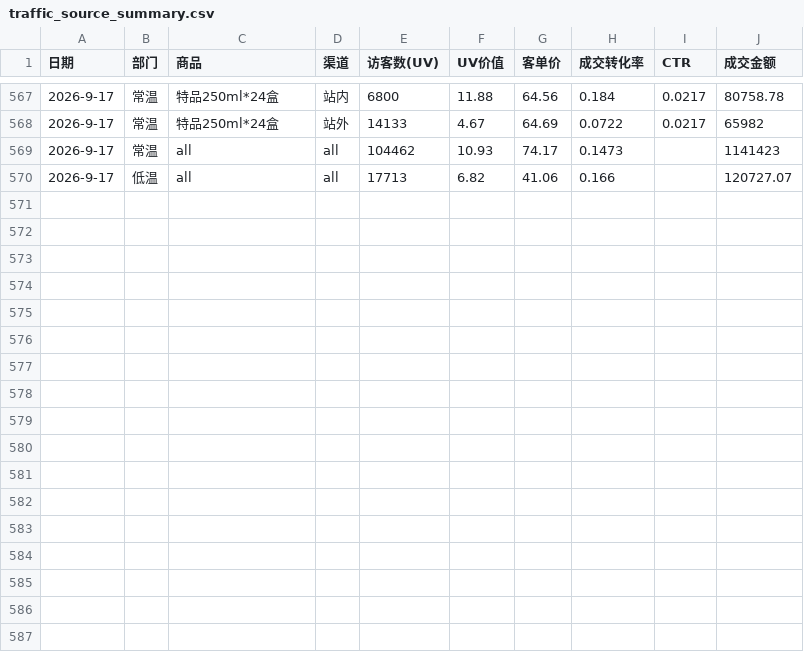
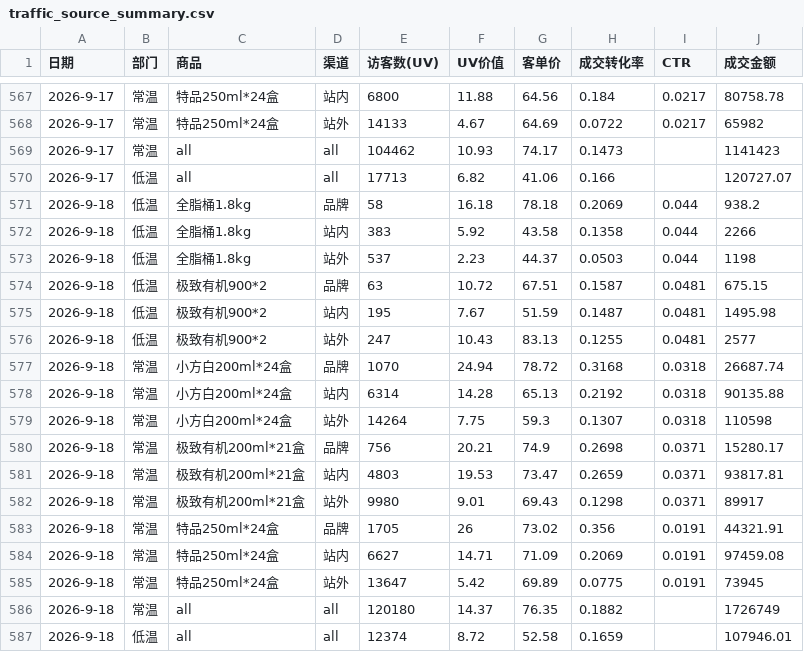
Before and after one commit to KenSong/Dashboard, a CSV file: traffic_source_summary.csv, drawn as a sheet; only a part is shown, gaps mark what is left out; the diff names each change by its address in the sheet, - before the commit and + after, or states it on an @@ line.

```diff
--- a/traffic_source_summary.csv
+++ b/traffic_source_summary.csv
+row 571: 2026-9-18 | 低温 | 全脂桶1.8kg | 品牌 | 58 | 16.18 | 78.18 | 0.2069 | 0.044 | 938.2
+row 572: 2026-9-18 | 低温 | 全脂桶1.8kg | 站内 | 383 | 5.92 | 43.58 | 0.1358 | 0.044 | 2266
+row 573: 2026-9-18 | 低温 | 全脂桶1.8kg | 站外 | 537 | 2.23 | 44.37 | 0.0503 | 0.044 | 1198
+row 574: 2026-9-18 | 低温 | 极致有机900*2 | 品牌 | 63 | 10.72 | 67.51 | 0.1587 | 0.0481 | 675.15
+row 575: 2026-9-18 | 低温 | 极致有机900*2 | 站内 | 195 | 7.67 | 51.59 | 0.1487 | 0.0481 | 1495.98
+row 576: 2026-9-18 | 低温 | 极致有机900*2 | 站外 | 247 | 10.43 | 83.13 | 0.1255 | 0.0481 | 2577
+row 577: 2026-9-18 | 常温 | 小方白200ml*24盒 | 品牌 | 1070 | 24.94 | 78.72 | 0.3168 | 0.0318 | 26687.74
+row 578: 2026-9-18 | 常温 | 小方白200ml*24盒 | 站内 | 6314 | 14.28 | 65.13 | 0.2192 | 0.0318 | 90135.88
+row 579: 2026-9-18 | 常温 | 小方白200ml*24盒 | 站外 | 14264 | 7.75 | 59.3 | 0.1307 | 0.0318 | 110598
+row 580: 2026-9-18 | 常温 | 极致有机200ml*21盒 | 品牌 | 756 | 20.21 | 74.9 | 0.2698 | 0.0371 | 15280.17
+row 581: 2026-9-18 | 常温 | 极致有机200ml*21盒 | 站内 | 4803 | 19.53 | 73.47 | 0.2659 | 0.0371 | 93817.81
+row 582: 2026-9-18 | 常温 | 极致有机200ml*21盒 | 站外 | 9980 | 9.01 | 69.43 | 0.1298 | 0.0371 | 89917
+row 583: 2026-9-18 | 常温 | 特品250ml*24盒 | 品牌 | 1705 | 26 | 73.02 | 0.356 | 0.0191 | 44321.91
+row 584: 2026-9-18 | 常温 | 特品250ml*24盒 | 站内 | 6627 | 14.71 | 71.09 | 0.2069 | 0.0191 | 97459.08
+row 585: 2026-9-18 | 常温 | 特品250ml*24盒 | 站外 | 13647 | 5.42 | 69.89 | 0.0775 | 0.0191 | 73945
+row 586: 2026-9-18 | 常温 | all | all | 120180 | 14.37 | 76.35 | 0.1882 |  | 1726749
+row 587: 2026-9-18 | 低温 | all | all | 12374 | 8.72 | 52.58 | 0.1659 |  | 107946.01
```
Also changed, not shown: result.csv, 2 other files.
